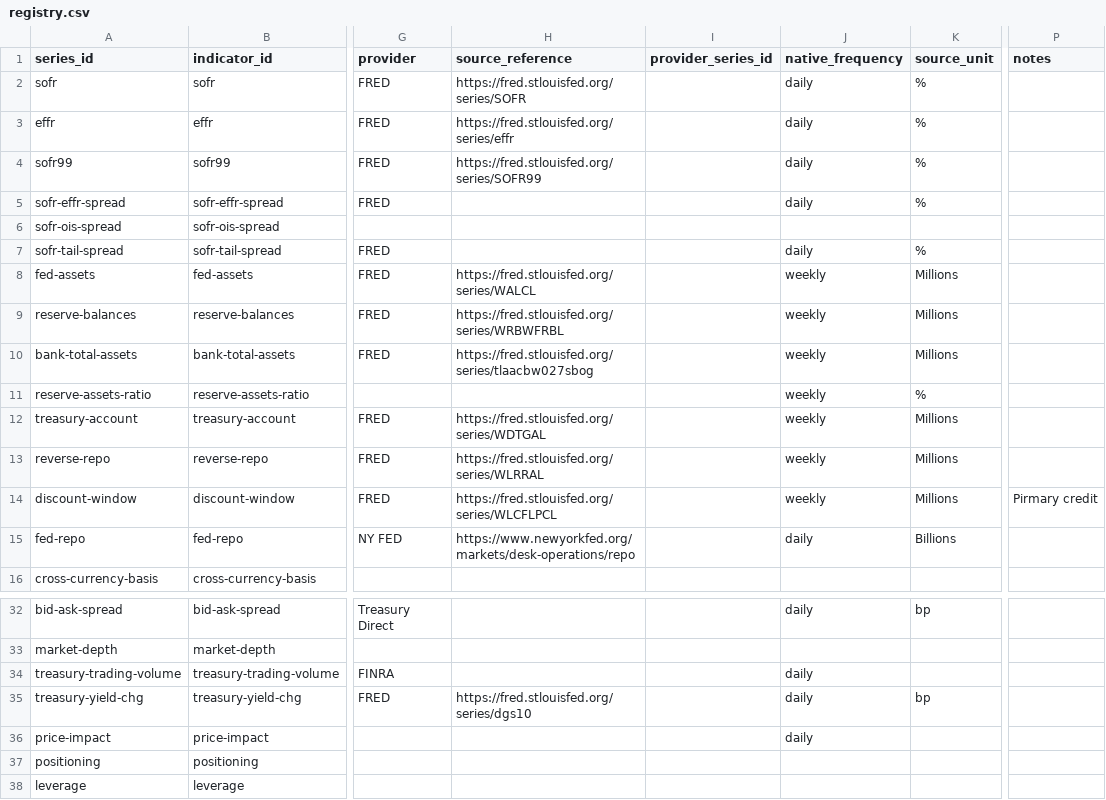
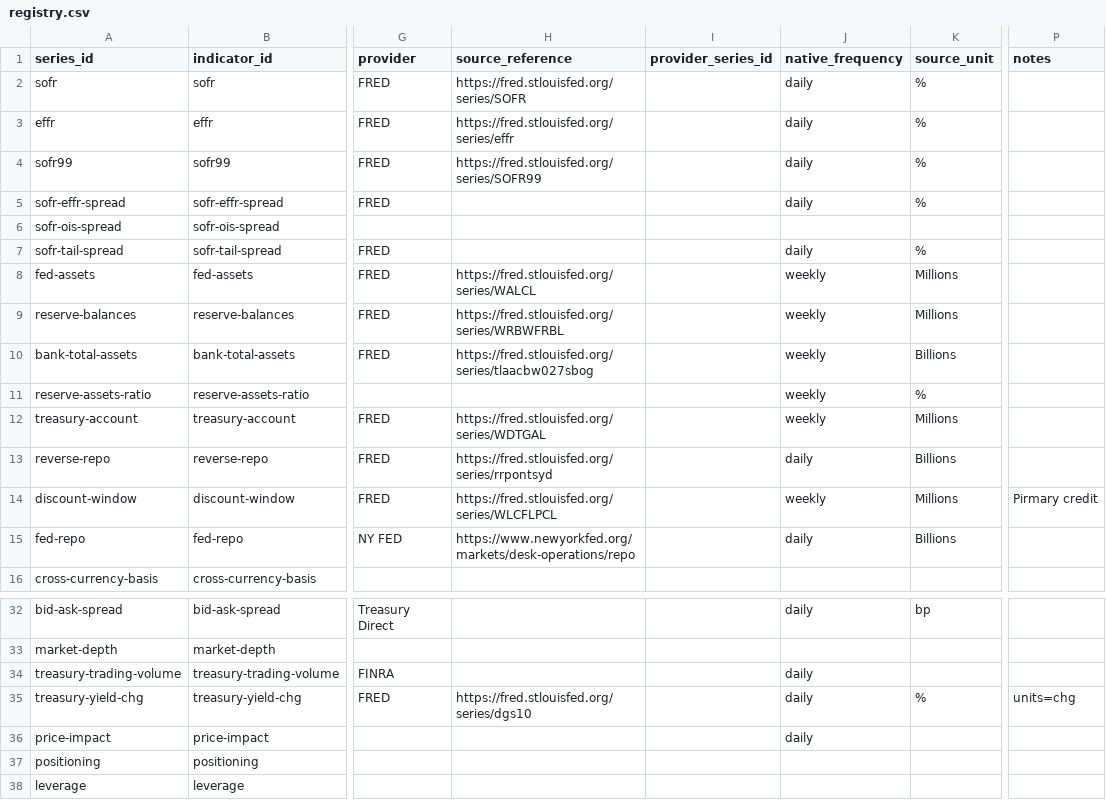
Before and after one commit to Liu-Junyan/liquidity-dashboard, a CSV file: data/registry.csv, drawn as a sheet; only a part is shown, gaps mark what is left out; the diff names each change by its address in the sheet, - before the commit and + after, or states it on an @@ line.

Commit message:
Updated registry

```diff
--- a/data/registry.csv
+++ b/data/registry.csv
-K10 (source_unit): Millions
+K10 (source_unit): Billions
-H13 (source_reference): https://fred.stlouisfed.org/series/WLRRAL
+H13 (source_reference): https://fred.stlouisfed.org/series/rrpontsyd
-J13 (native_frequency): weekly
+J13 (native_frequency): daily
-K13 (source_unit): Millions
+K13 (source_unit): Billions
-K35 (source_unit): bp
+K35 (source_unit): %
-P35 (notes): (empty)
+P35 (notes): units=chg
```
